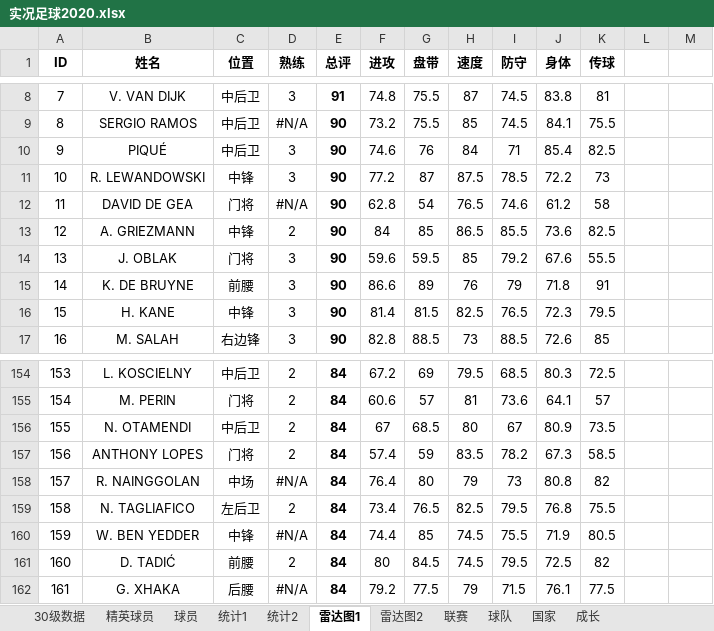
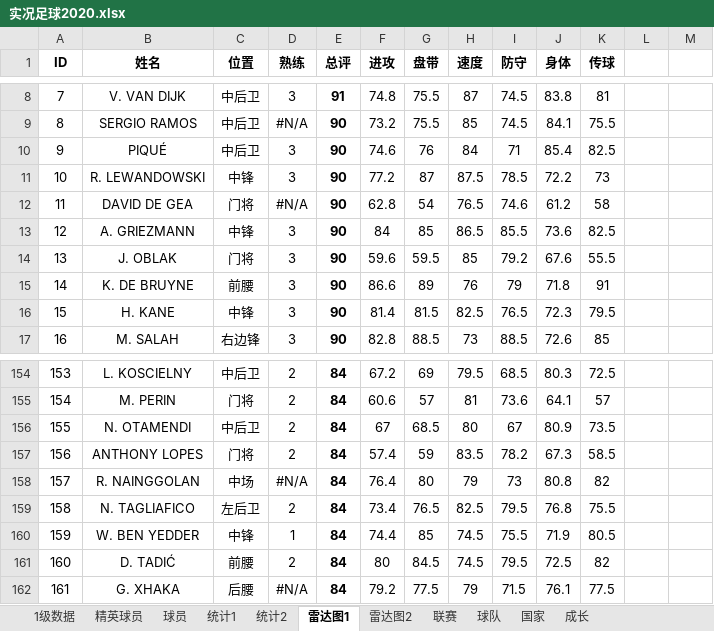
Before and after one commit to g4seek/pes2020, an Excel workbook: 实况足球2020.xlsx, sheet 雷达图1, drawn as a sheet; only a part is shown, gaps mark what is left out; values as stored, in another font and other column widths than the file's, no borders; charts and pictures and conditional formats not drawn; the diff names each change by its address in the sheet, - before the commit and + after, or states it on an @@ line.

```diff
--- a/实况足球2020.xlsx (sheet 雷达图1)
+++ b/实况足球2020.xlsx (sheet 雷达图1)
-sheet tab: 30级数据
+sheet tab: 1级数据
-D13 (熟练): 2
+D13 (熟练): 3
-D160 (熟练): #N/A
+D160 (熟练): 1
```
Also changed, not shown: sheet 球员, sheet 1级数据, sheet 雷达图2, sheet 精英球员, formulas that keep their value.
